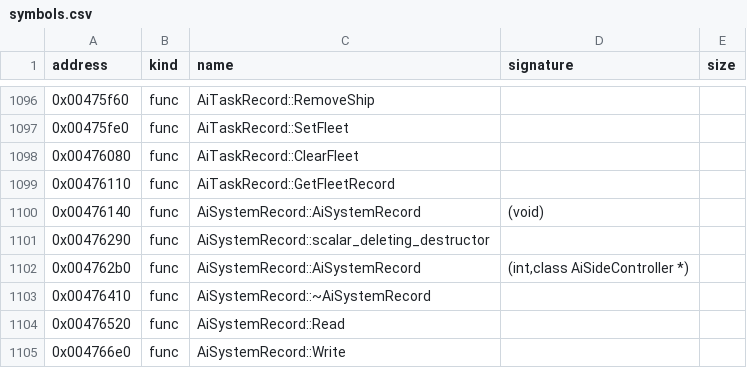
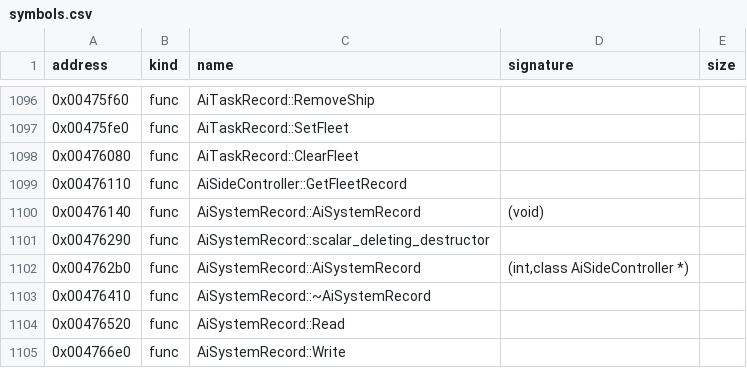
Before and after one commit to bicyclespokesperson/rebellion_modernized, a CSV file: symbols/symbols.csv, drawn as a sheet; only a part is shown, gaps mark what is left out.

```diff
--- a/symbols/symbols.csv
+++ b/symbols/symbols.csv
@@ -1098,3 +1098,3 @@ address,kind,name,signature,size
 0x00476080,func,AiTaskRecord::ClearFleet,,
-0x00476110,func,AiTaskRecord::GetFleetRecord,,
+0x00476110,func,AiSideController::GetFleetRecord,,
 0x00476140,func,AiSystemRecord::AiSystemRecord,(void),
```
Also changed, not shown: 10 other files.
